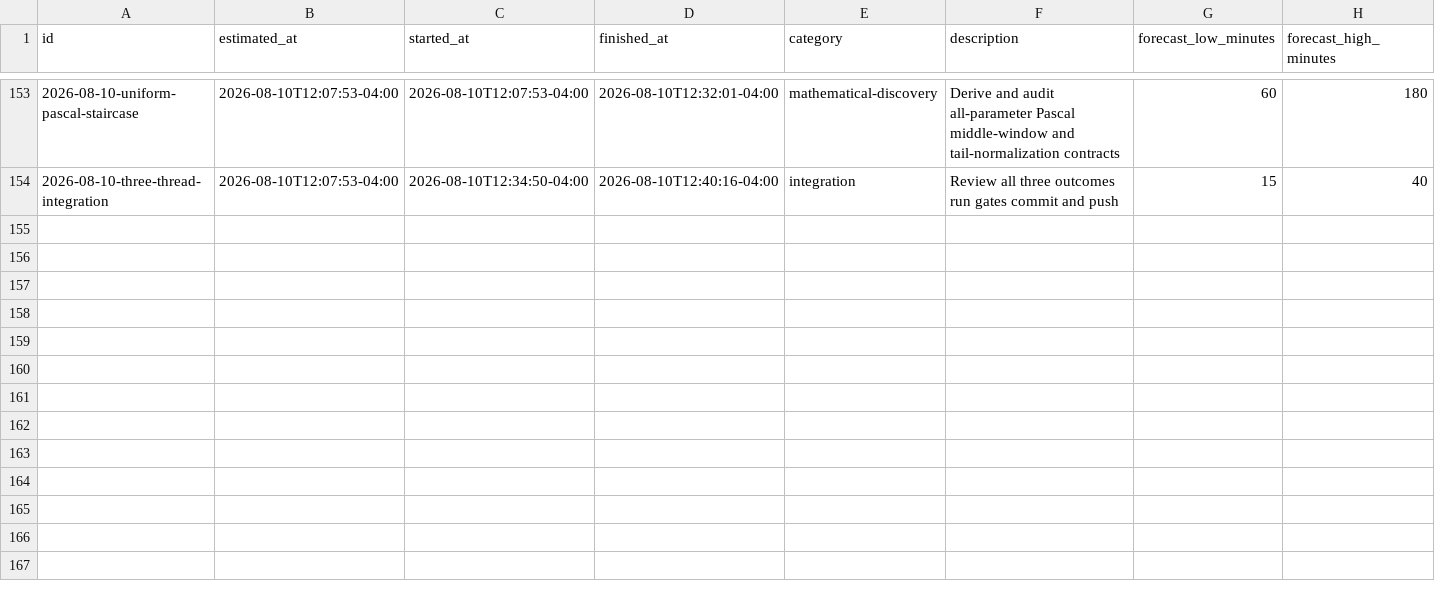
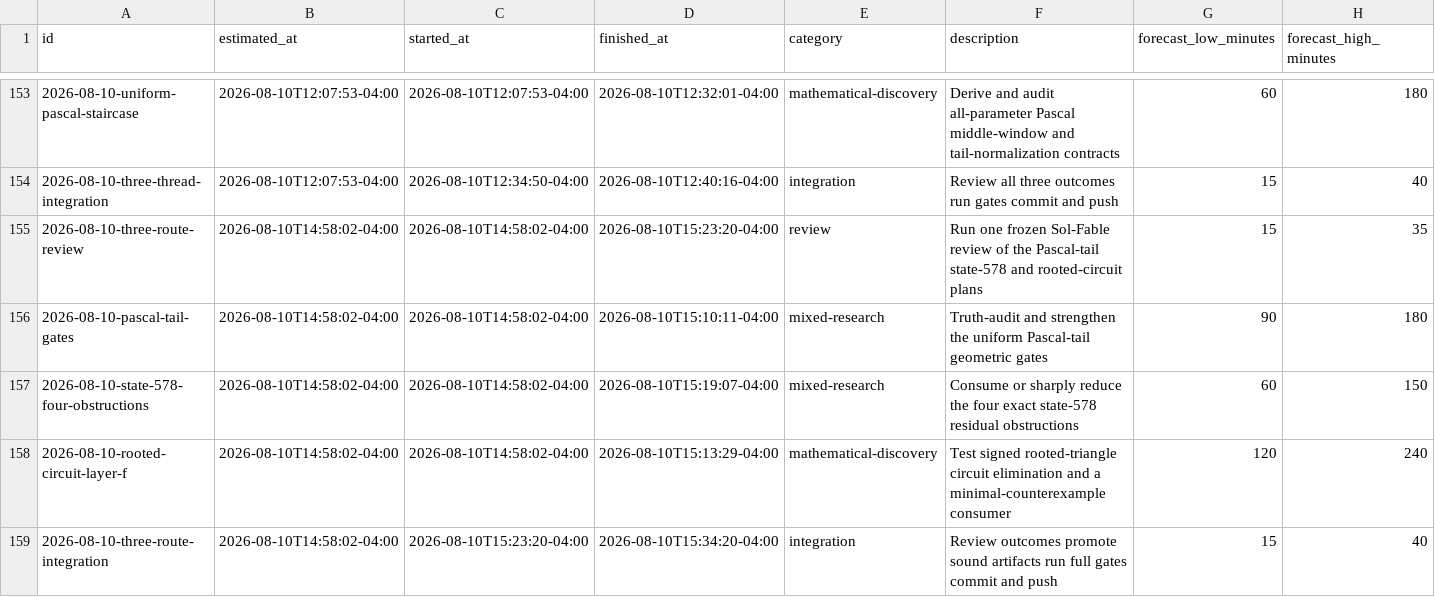
Before and after one commit to GLitchfield/erdos-szekeres-convex-poly, a CSV file: docs/agents/time-estimates.csv, drawn as a sheet; only a part is shown, gaps mark what is left out; rows hold the shown columns only; the diff names each change by its address in the sheet, - before the commit and + after, or states it on an @@ line.

Commit message:
formalize Pascal tails and sharpen state 578

```diff
--- a/docs/agents/time-estimates.csv
+++ b/docs/agents/time-estimates.csv
+row 155: 2026-08-10-three-route-review | 2026-08-10T14:58:02-04:00 | 2026-08-10T14:58:02-04:00 | 2026-08-10T15:23:20-04:00 | review | Run one frozen Sol-Fable review of the Pascal-tail state-578 and rooted-circuit plans | 15 | 35
+row 156: 2026-08-10-pascal-tail-gates | 2026-08-10T14:58:02-04:00 | 2026-08-10T14:58:02-04:00 | 2026-08-10T15:10:11-04:00 | mixed-research | Truth-audit and strengthen the uniform Pascal-tail geometric gates | 90 | 180
+row 157: 2026-08-10-state-578-four-obstructions | 2026-08-10T14:58:02-04:00 | 2026-08-10T14:58:02-04:00 | 2026-08-10T15:19:07-04:00 | mixed-research | Consume or sharply reduce the four exact state-578 residual obstructions | 60 | 150
+row 158: 2026-08-10-rooted-circuit-layer-f | 2026-08-10T14:58:02-04:00 | 2026-08-10T14:58:02-04:00 | 2026-08-10T15:13:29-04:00 | mathematical-discovery | Test signed rooted-triangle circuit elimination and a minimal-counterexample consumer | 120 | 240
+row 159: 2026-08-10-three-route-integration | 2026-08-10T14:58:02-04:00 | 2026-08-10T15:23:20-04:00 | 2026-08-10T15:34:20-04:00 | integration | Review outcomes promote sound artifacts run full gates commit and push | 15 | 40
```
Also changed, not shown: 14 other files.
